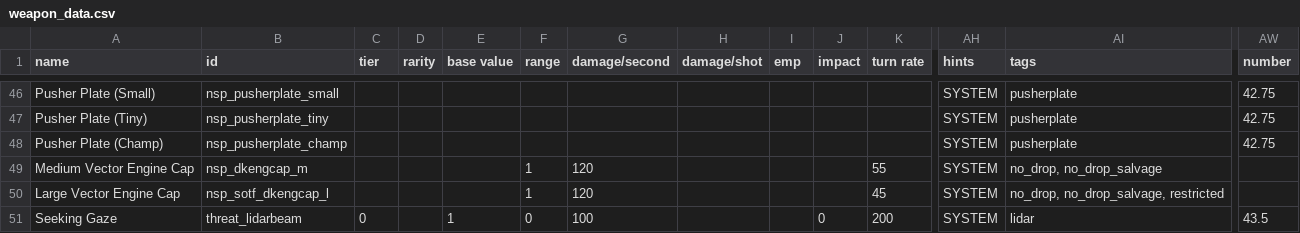
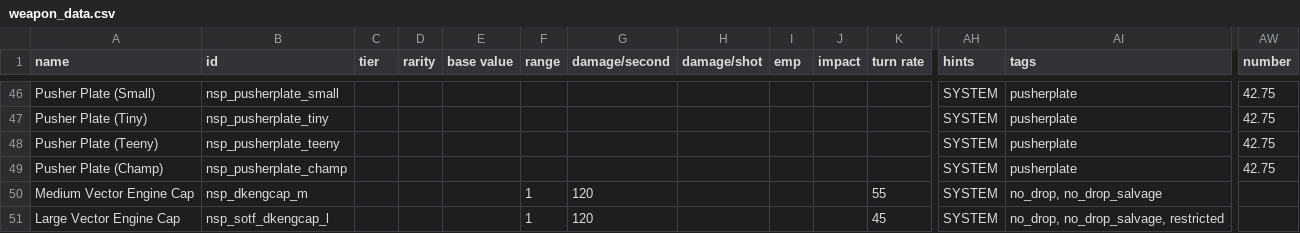
Before and after one commit to NEONN1111/XXARRA-S-VARIETY-PACK, a CSV file: data/weapons/weapon_data.csv, drawn as a sheet; only a part is shown, gaps mark what is left out; the shorter side is filled out with more unchanged rows; rows hold the shown columns only; the diff names each change by its address in the sheet, - before the commit and + after, or states it on an @@ line.

```diff
--- a/data/weapons/weapon_data.csv
+++ b/data/weapons/weapon_data.csv
+row 48: Pusher Plate (Teeny) | nsp_pusherplate_teeny |  |  |  |  |  |  |  |  |  | SYSTEM | pusherplate | 42.75
```
Also changed, not shown: data/hulls/ship_data.csv, 5 other files.
